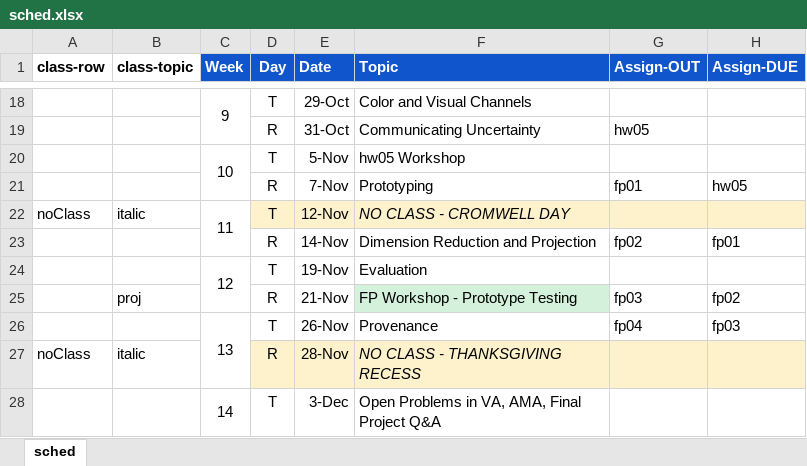
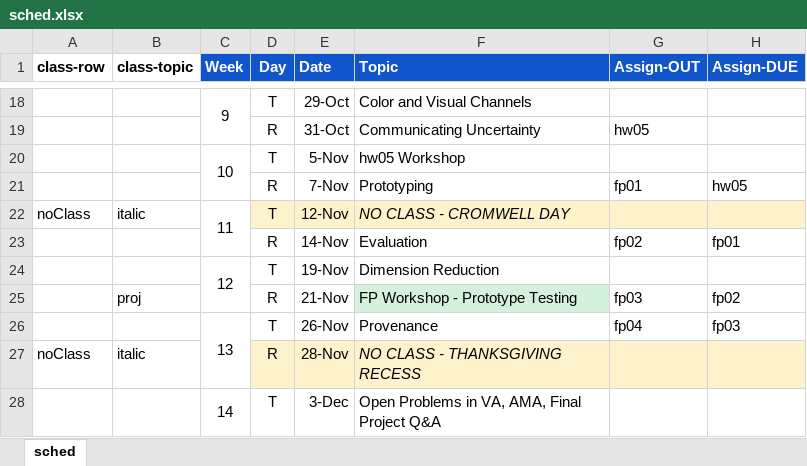
Before and after one commit to amosca01/SDS-CS235, an Excel workbook: assets/sched.xlsx, sheet sched, drawn as a sheet; only a part is shown, gaps mark what is left out; values as stored, in another font and other column widths than the file's, no borders; the diff names each change by its address in the sheet, - before the commit and + after, or states it on an @@ line.

Commit message:
sched

```diff
--- a/assets/sched.xlsx (sheet sched)
+++ b/assets/sched.xlsx (sheet sched)
-F23 (Topic): Dimension Reduction and Projection
+F23 (Topic): Evaluation
-F24 (Topic): Evaluation
+F24 (Topic): Dimension Reduction
```
Also changed, not shown: 2 other files.
